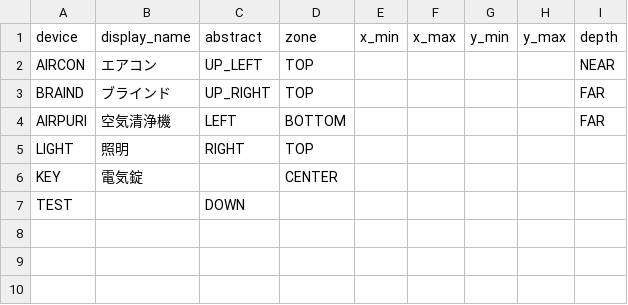
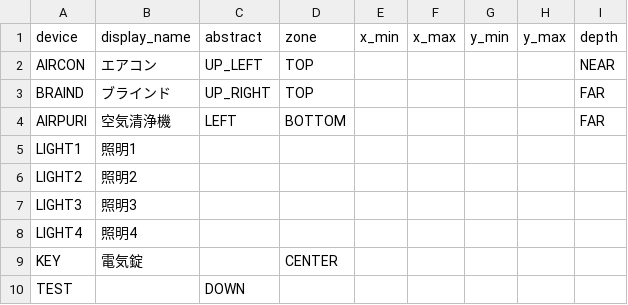
Before and after one commit to Konoa-1025/HandGestureHomeControl, a CSV file: Data/homeAppliances/appliancesMap.csv, drawn as a sheet; removed rows and columns are numbered as before the commit, all else as after; the diff names each change by its address in the sheet, - before the commit and + after, or states it on an @@ line.

```diff
--- a/Data/homeAppliances/appliancesMap.csv
+++ b/Data/homeAppliances/appliancesMap.csv
-row 5: LIGHT | 照明 | RIGHT | TOP
+row 5: LIGHT1 | 照明1
+row 6: LIGHT2 | 照明2
+row 7: LIGHT3 | 照明3
+row 8: LIGHT4 | 照明4
```
Also changed, not shown: Data/homeAppliances/combos.csv, 3 other files.
